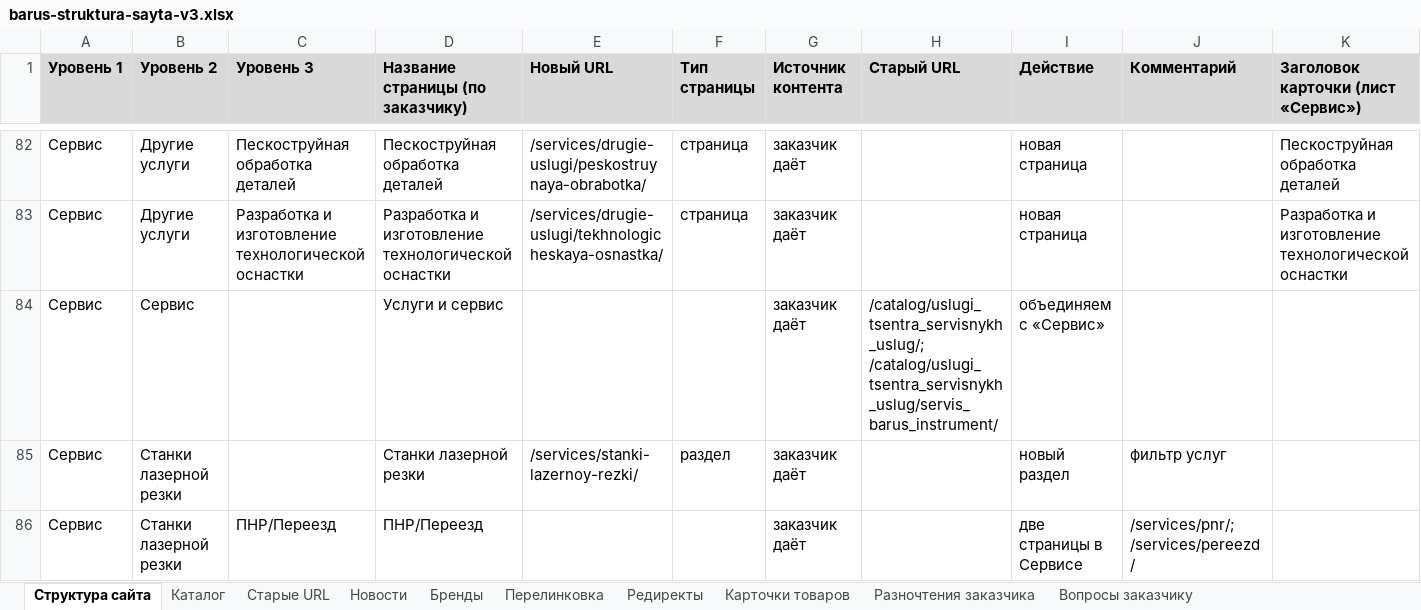
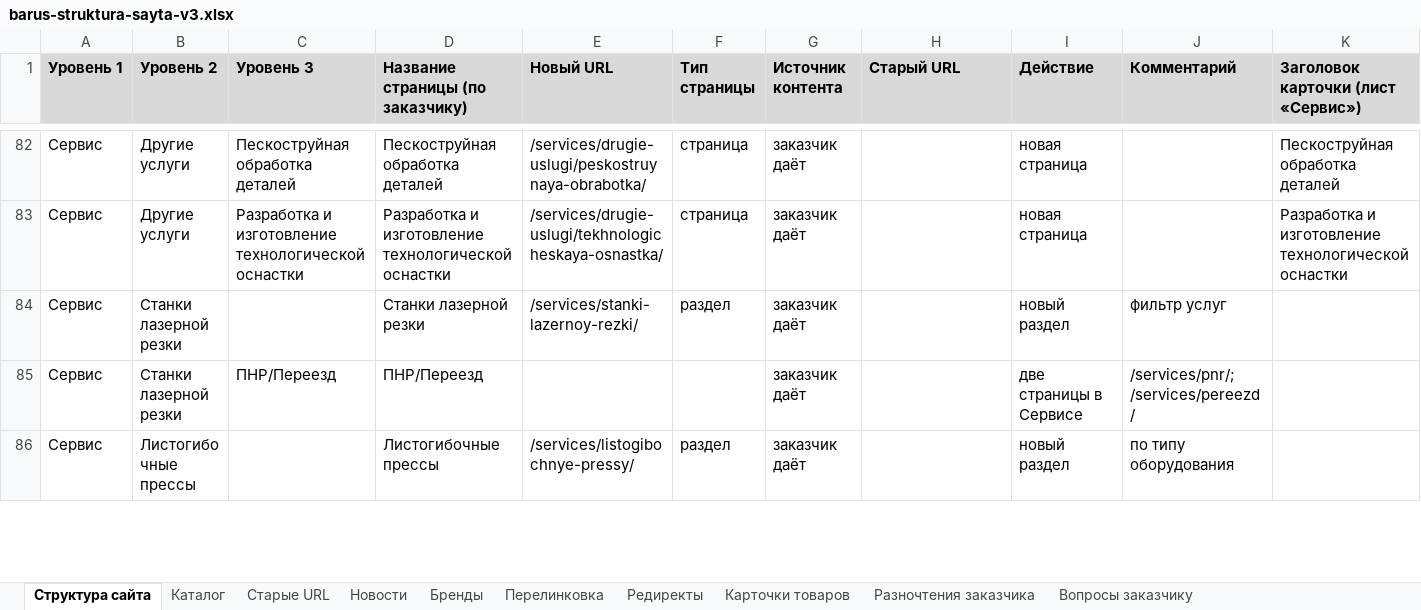
Before and after one commit to rodrigesdmitriy-ux/barus-meeting-0908, an Excel workbook: structure-v3/barus-struktura-sayta-v3.xlsx, sheet Структура сайта, drawn as a sheet; only a part is shown, gaps mark what is left out; the shorter side is filled out with more unchanged rows; values as stored, in another font and other column widths than the file's, no borders; rows hold the shown columns only; the diff names each change by its address in the sheet, - before the commit and + after, or states it on an @@ line.

```diff
--- a/structure-v3/barus-struktura-sayta-v3.xlsx (sheet Структура сайта)
+++ b/structure-v3/barus-struktura-sayta-v3.xlsx (sheet Структура сайта)
-row 84: Сервис | Сервис |  | Услуги и сервис |  |  | заказчик даёт | /catalog/uslugi_tsentra_servisnykh_uslug/; /catalog/uslugi_tsentra_servisnykh_uslug/servis_barus_instrument/ | объединяем с «Сервис»
```
Also changed, not shown: sheet Разночтения заказчика, sheet Вопросы заказчику, 4 other files.
